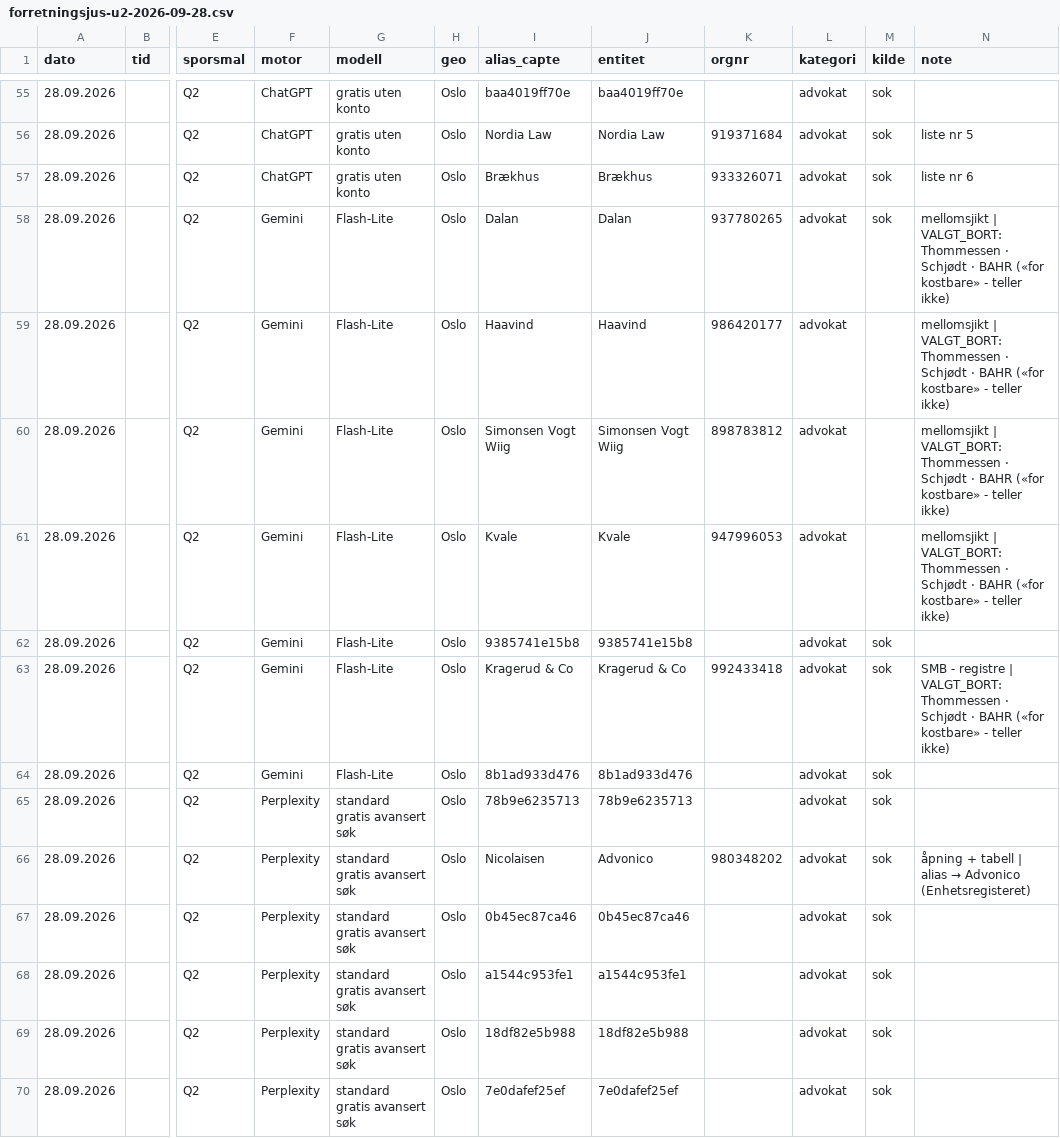
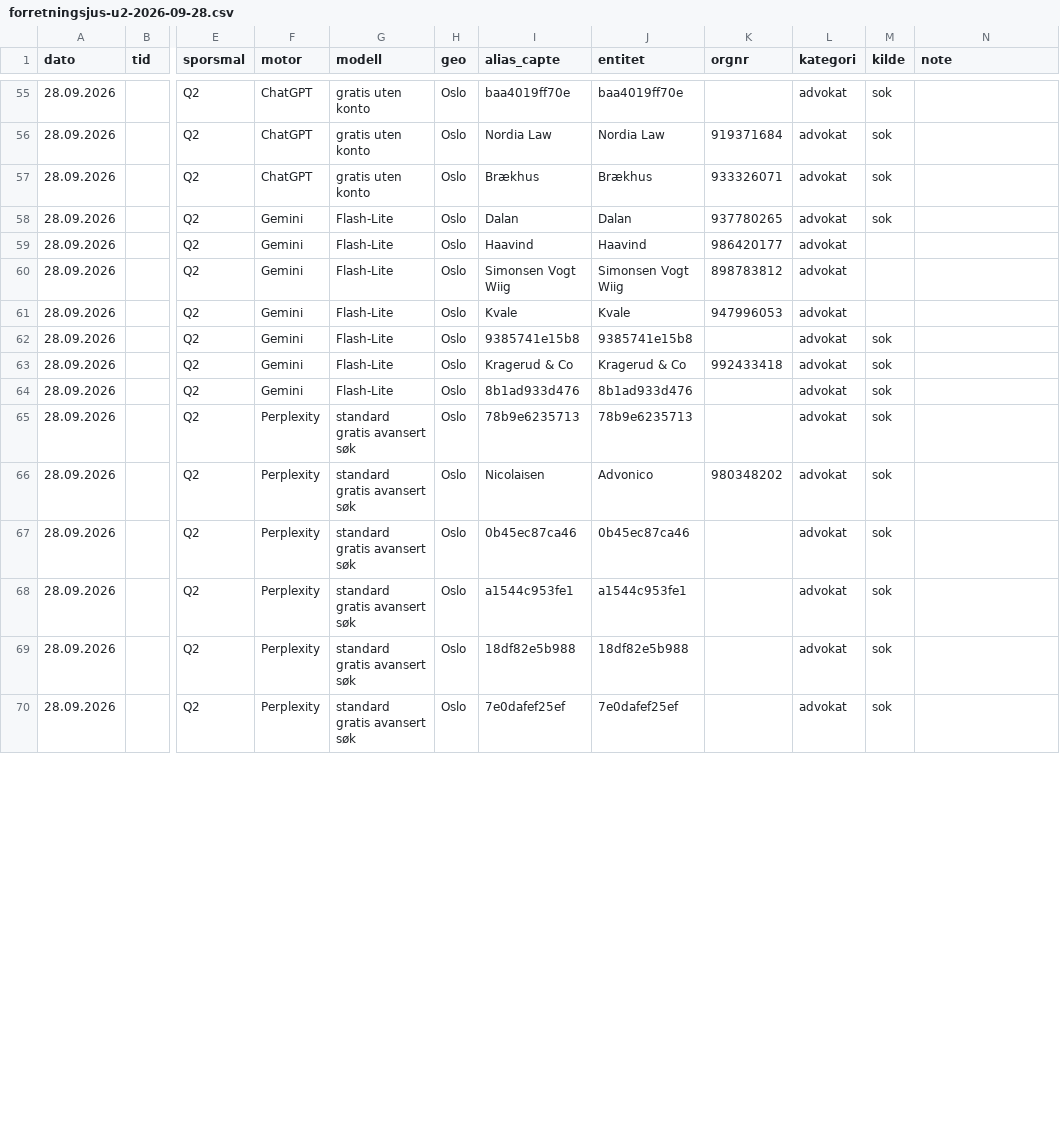
Before and after one commit to sitera-no/geo-barometer-norge, a CSV file: matriser/forretningsjus-u2-2026-09-28.csv, drawn as a sheet; only a part is shown, gaps mark what is left out; the diff covers the shown part only; the diff names each change by its address in the sheet, - before the commit and + after, or states it on an @@ line.

```diff
--- a/matriser/forretningsjus-u2-2026-09-28.csv
+++ b/matriser/forretningsjus-u2-2026-09-28.csv
-N56 (note): liste nr 5
+N56 (note): (empty)
-N57 (note): liste nr 6
+N57 (note): (empty)
-N58:N61 (note): mellomsjikt | VALGT_BORT: Thommessen · Schjødt · BAHR («for kostbare» - teller ikke)
+N58:N61 (note): (empty)
-N63 (note): SMB - registre | VALGT_BORT: Thommessen · Schjødt · BAHR («for kostbare» - teller ikke)
+N63 (note): (empty)
@@ N66 (note): åpning + tabell | alias → Advonico (Enhetsregisteret) → (empty) @@
```
Also changed, not shown: 68 edited cells elsewhere in this file, matriser/forretningsjus-u2-2026-09-29.csv, 2 other files.
